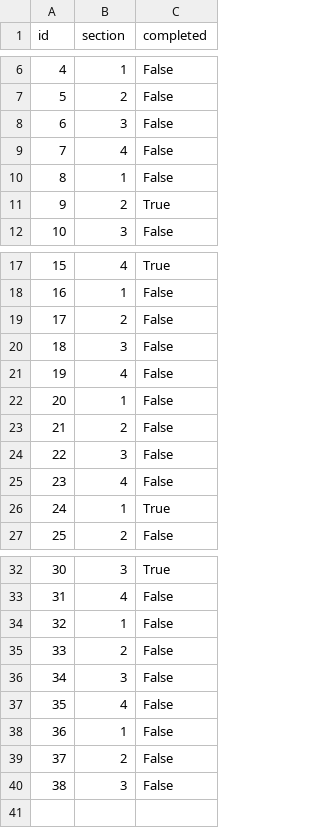
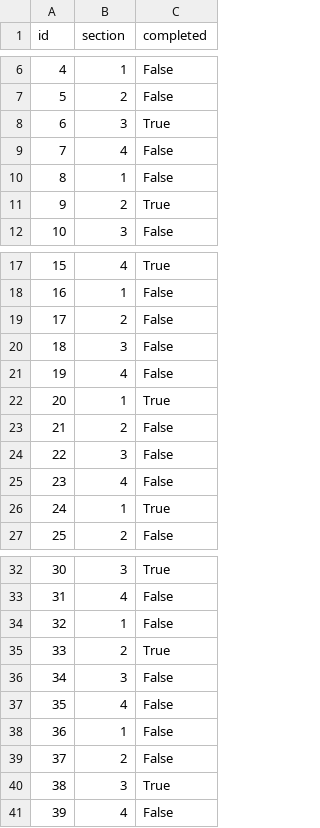
Before and after one commit to SaintHades/Simulation-coding-exercises-for-teaching-probability-theory, a CSV file: data/cleaned/status.csv, drawn as a sheet; only a part is shown, gaps mark what is left out.

```diff
--- a/data/cleaned/status.csv
+++ b/data/cleaned/status.csv
@@ -7,3 +7,3 @@ id,section,completed
 5,2,False
-6,3,False
+6,3,True
 7,4,False
@@ -21,3 +21,3 @@ id,section,completed
 19,4,False
-20,1,False
+20,1,True
 21,2,False
@@ -34,3 +34,3 @@ id,section,completed
 32,1,False
-33,2,False
+33,2,True
 34,3,False
@@ -39,2 +39,3 @@ id,section,completed
 37,2,False
-38,3,False
+38,3,True
+39,4,False
```
Also changed, not shown: data/cleaned/final_assessment.csv, data/cleaned/grades.csv, 6 other files.
